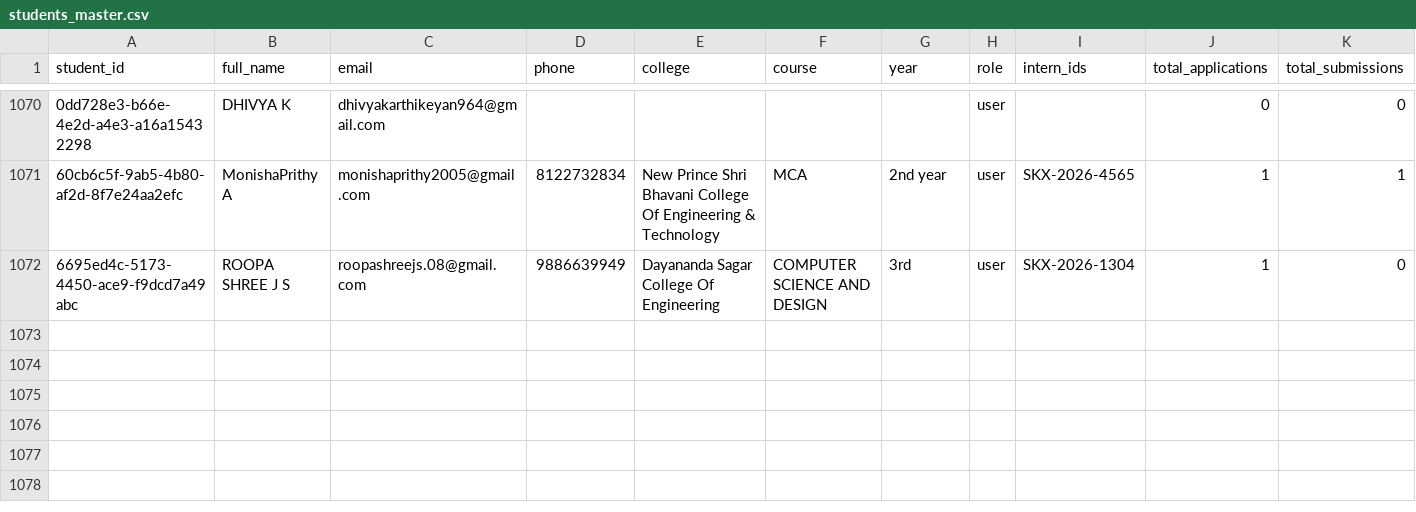
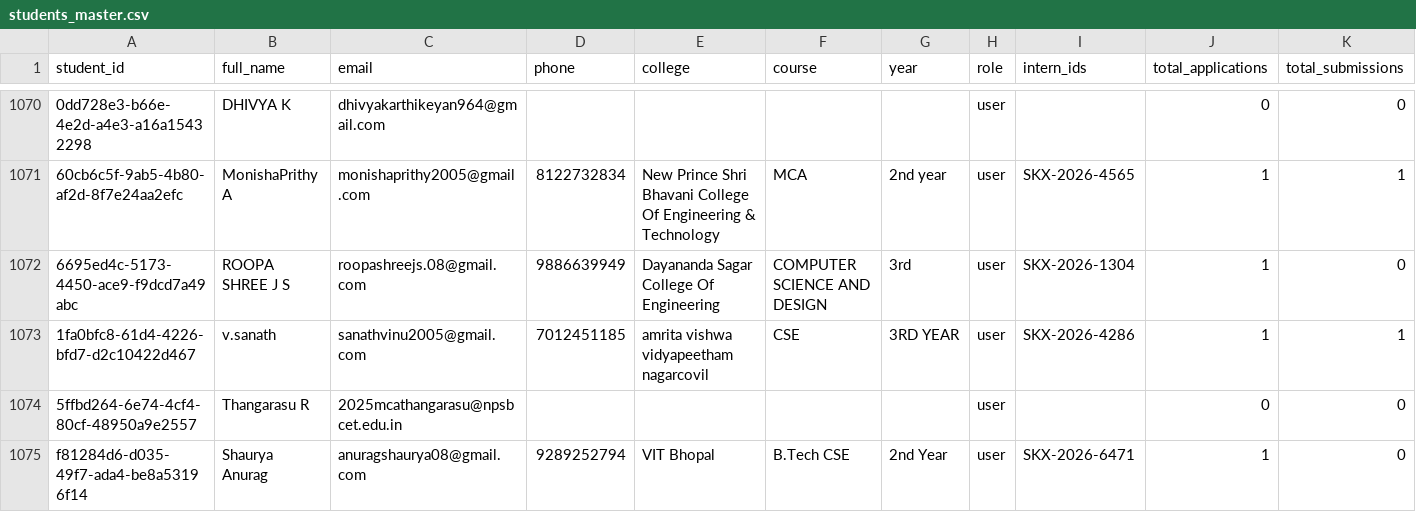
Before and after one commit to skyrovix/skyrovix, a CSV file: database/csv/students_master.csv, drawn as a sheet; only a part is shown, gaps mark what is left out; rows hold the shown columns only; the diff names each change by its address in the sheet, - before the commit and + after, or states it on an @@ line.

```diff
--- a/database/csv/students_master.csv
+++ b/database/csv/students_master.csv
+row 1073: 1fa0bfc8-61d4-4226-bfd7-d2c10422d467 | v.sanath | sanathvinu2005@gmail.com | 7012451185 | amrita vishwa vidyapeetham nagarcovil | CSE | 3RD YEAR | user | SKX-2026-4286 | 1 | 1
+row 1074: 5ffbd264-6e74-4cf4-80cf-48950a9e2557 | Thangarasu R | 2025mcathangarasu@npsbcet.edu.in |  |  |  |  | user |  | 0 | 0
+row 1075: f81284d6-d035-49f7-ada4-be8a53196f14 | Shaurya Anurag | anuragshaurya08@gmail.com | 9289252794 | VIT Bhopal | B.Tech CSE | 2nd Year | user | SKX-2026-6471 | 1 | 0
```
Also changed, not shown: database/csv/applications.csv, database/csv/certificates_issued.csv, 33 other files.
